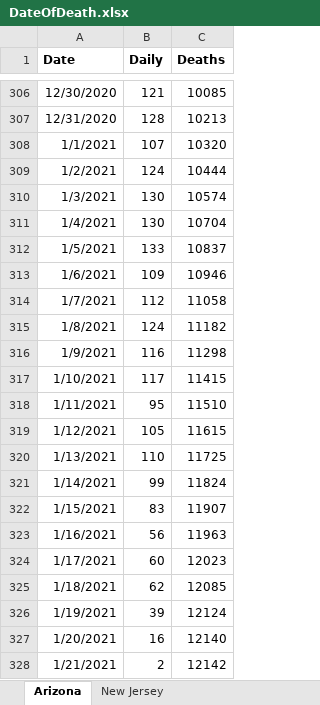
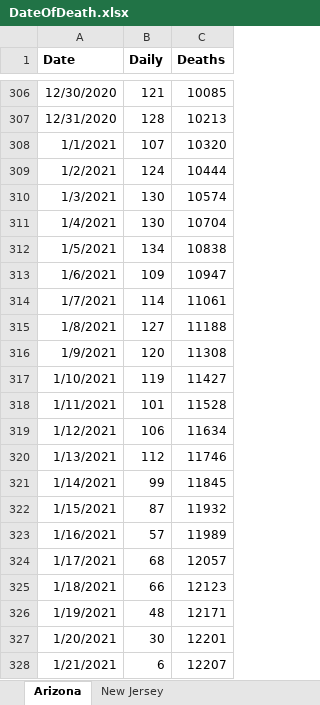
Before and after one commit to PatrickDRusk/covid, an Excel workbook: notebooks/DateOfDeath.xlsx, sheet Arizona, drawn as a sheet; only a part is shown, gaps mark what is left out; values as stored, in another font and other column widths than the file's, no borders; the diff covers the shown part only; the diff names each change by its address in the sheet, - before the commit and + after, or states it on an @@ line.

Commit message:
More tweaks to date-of-death states

```diff
--- a/notebooks/DateOfDeath.xlsx (sheet Arizona)
+++ b/notebooks/DateOfDeath.xlsx (sheet Arizona)
-B312 (Daily): 133
+B312 (Daily): 134
-C312 (Deaths): 10837
+C312 (Deaths): 10838
-C313 (Deaths): 10946
+C313 (Deaths): 10947
-B314 (Daily): 112
+B314 (Daily): 114
-C314 (Deaths): 11058
+C314 (Deaths): 11061
-B315 (Daily): 124
+B315 (Daily): 127
-C315 (Deaths): 11182
+C315 (Deaths): 11188
-B316 (Daily): 116
+B316 (Daily): 120
-C316 (Deaths): 11298
+C316 (Deaths): 11308
-B317 (Daily): 117
+B317 (Daily): 119
-C317 (Deaths): 11415
+C317 (Deaths): 11427
-B318 (Daily): 95
+B318 (Daily): 101
-C318 (Deaths): 11510
+C318 (Deaths): 11528
-B319 (Daily): 105
+B319 (Daily): 106
-C319 (Deaths): 11615
+C319 (Deaths): 11634
-B320 (Daily): 110
+B320 (Daily): 112
-C320 (Deaths): 11725
+C320 (Deaths): 11746
-C321 (Deaths): 11824
+C321 (Deaths): 11845
-B322 (Daily): 83
+B322 (Daily): 87
-C322 (Deaths): 11907
+C322 (Deaths): 11932
-B323 (Daily): 56
+B323 (Daily): 57
-C323 (Deaths): 11963
+C323 (Deaths): 11989
-B324 (Daily): 60
+B324 (Daily): 68
-C324 (Deaths): 12023
+C324 (Deaths): 12057
-B325 (Daily): 62
+B325 (Daily): 66
-C325 (Deaths): 12085
+C325 (Deaths): 12123
-B326 (Daily): 39
+B326 (Daily): 48
-C326 (Deaths): 12124
+C326 (Deaths): 12171
-B327 (Daily): 16
+B327 (Daily): 30
-C327 (Deaths): 12140
+C327 (Deaths): 12201
-B328 (Daily): 2
+B328 (Daily): 6
-C328 (Deaths): 12142
+C328 (Deaths): 12207
```
Also changed, not shown: 1 added row elsewhere in this sheet, 3 other files.
